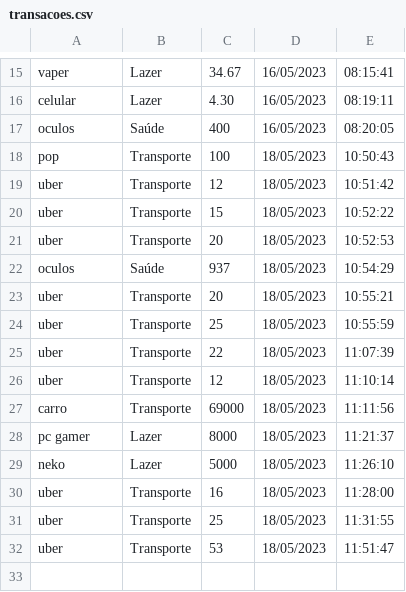
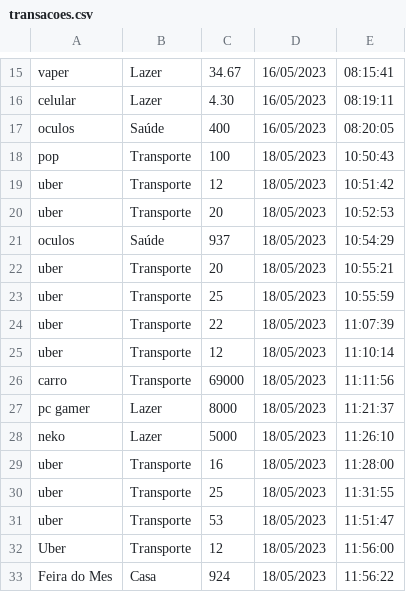
Before and after one commit to gabrielrroma/Projeto-de-programacao, a CSV file: transacoes.csv, drawn as a sheet; only a part is shown, gaps mark what is left out.

```diff
--- a/transacoes.csv
+++ b/transacoes.csv
@@ -19,3 +19,2 @@ pop;Transporte;100;18/05/2023;10:50:43
 uber;Transporte;12;18/05/2023;10:51:42
-uber;Transporte;15;18/05/2023;10:52:22
 uber;Transporte;20;18/05/2023;10:52:53
@@ -32 +31,3 @@ uber;Transporte;25;18/05/2023;11:31:55
 uber;Transporte;53;18/05/2023;11:51:47
+Uber;Transporte;12;18/05/2023;11:56:00
+Feira do Mes;Casa;924;18/05/2023;11:56:22
```
Also changed, not shown: 1 other file.
